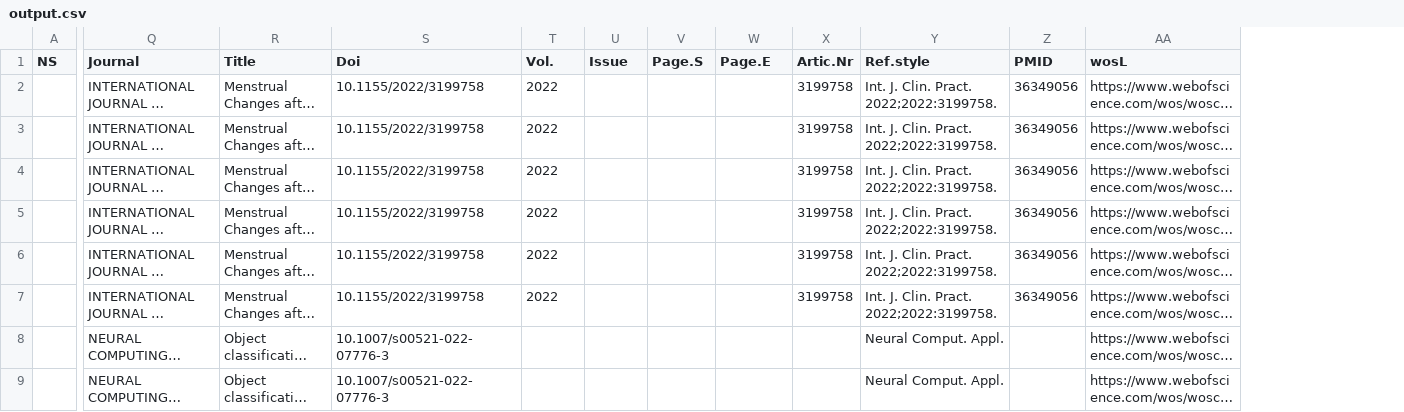
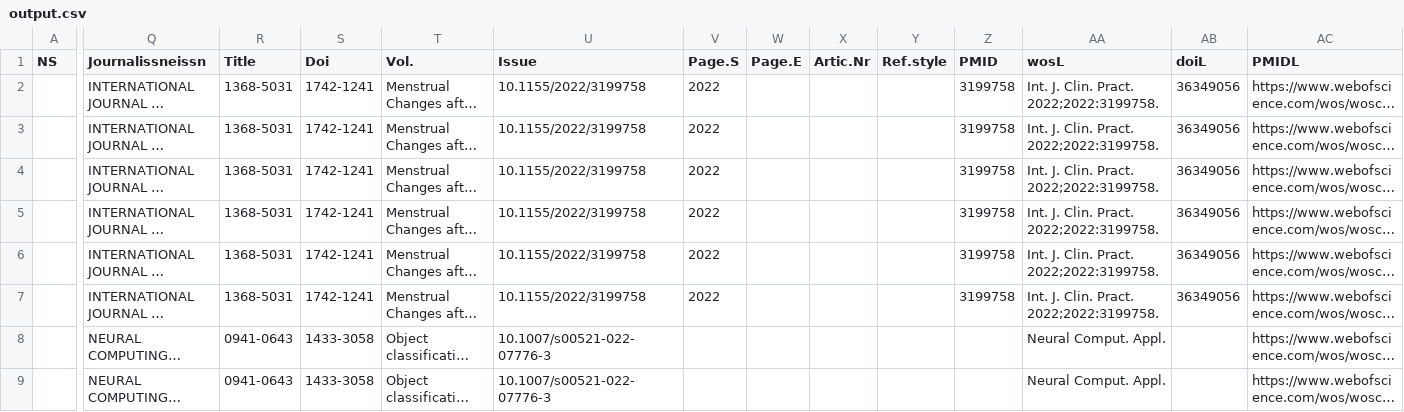
Before and after one commit to zakcali/q2authors, a CSV file: inputs and outputs/output.csv, drawn as a sheet; only a part is shown, gaps mark what is left out; long unchanged cells end in …; addresses are those after the commit; the diff covers the shown part only; the diff names each change by its address in the sheet, - before the commit and + after, or states it on an @@ line.

```diff
--- a/inputs and outputs/output.csv
+++ b/inputs and outputs/output.csv
+column R (Title), rows 2-9: 1368-5031 | 1368-5031 | 1368-5031 | 1368-5031 | 1368-5031 | 1368-5031 | 0941-0643 | 0941-0643
+column S (Doi), rows 2-9: 1742-1241 | 1742-1241 | 1742-1241 | 1742-1241 | 1742-1241 | 1742-1241 | 1433-3058 | 1433-3058
-Q1: Journal
+Q1: Journalissneissn
-T1: Title
+T1: Vol.
-U1: Doi
+U1: Issue
-V1: Vol.
+V1: Page.S
-W1: Issue
+W1: Page.E
-X1: Page.S
+X1: Artic.Nr
-Y1: Page.E
+Y1: Ref.style
-Z1: Artic.Nr
+Z1: PMID
-AA1: Ref.style
+AA1: wosL
-AB1: PMID
+AB1: doiL
-AC1: wosL
+AC1: PMIDL
```
Also changed, not shown: 5 edited cells elsewhere in this file, inputs and outputs/type-2 input from wos2q.csv.
